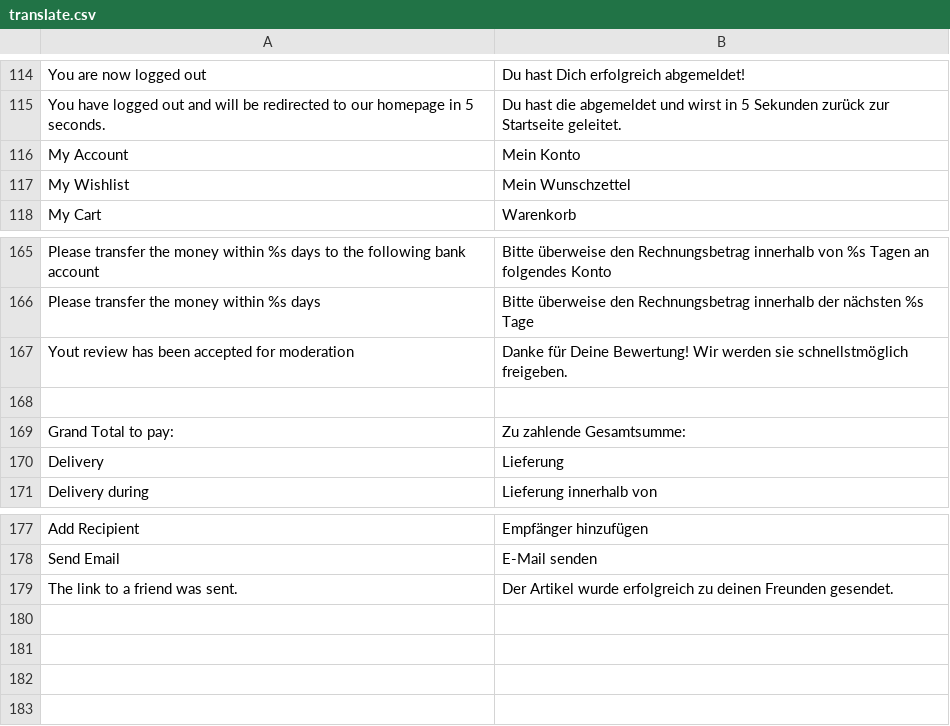
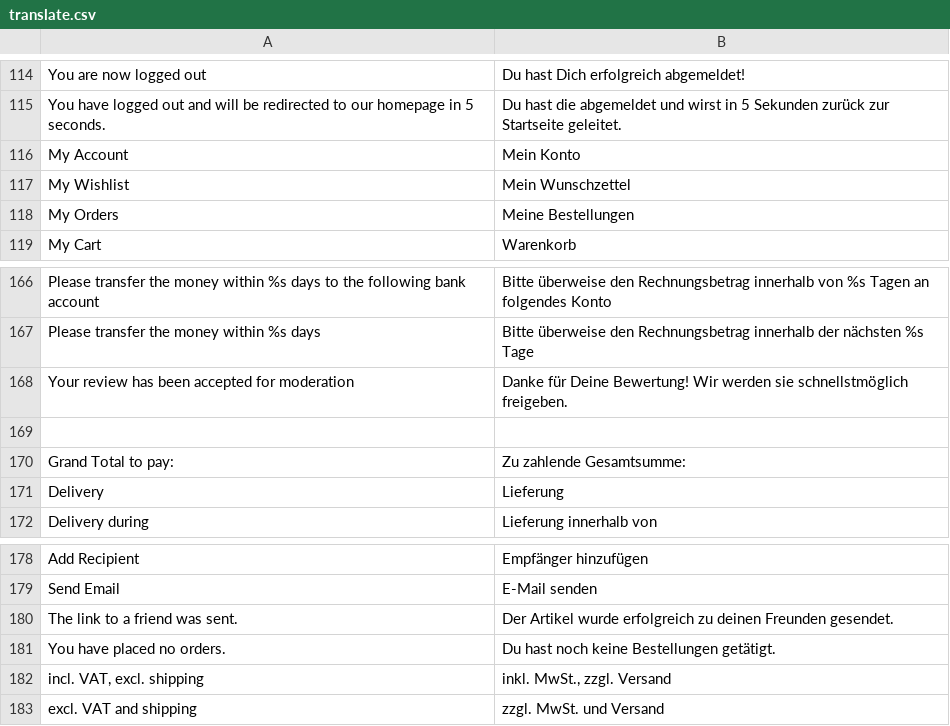
Before and after one commit to dennisniederrainer/horsy-frontend, a CSV file: app/design/frontend/rwd/horsebrands/locale/de_DE/translate.csv, drawn as a sheet; only a part is shown, gaps mark what is left out.

Commit message:
design-1 liste + markenseite + ...

```diff
--- a/app/design/frontend/rwd/horsebrands/locale/de_DE/translate.csv
+++ b/app/design/frontend/rwd/horsebrands/locale/de_DE/translate.csv
@@ -117,2 +117,3 @@
 "My Wishlist","Mein Wunschzettel"
+"My Orders","Meine Bestellungen"
 "My Cart","Warenkorb"
@@ -166,3 +167,3 @@
 "Please transfer the money within %s days","Bitte überweise den Rechnungsbetrag innerhalb der nächsten %s Tage"
-"Yout review has been accepted for moderation","Danke für Deine Bewertung! Wir werden sie schnellstmöglich freigeben."
+"Your review has been accepted for moderation","Danke für Deine Bewertung! Wir werden sie schnellstmöglich freigeben."
 
@@ -179 +180,4 @@
 "The link to a friend was sent.","Der Artikel wurde erfolgreich zu deinen Freunden gesendet."
+"You have placed no orders.","Du hast noch keine Bestellungen getätigt."
+"incl. VAT, excl. shipping","inkl. MwSt., zzgl. Versand"
+"excl. VAT and shipping","zzgl. MwSt. und Versand"
```
Also changed, not shown: 25 other files.
